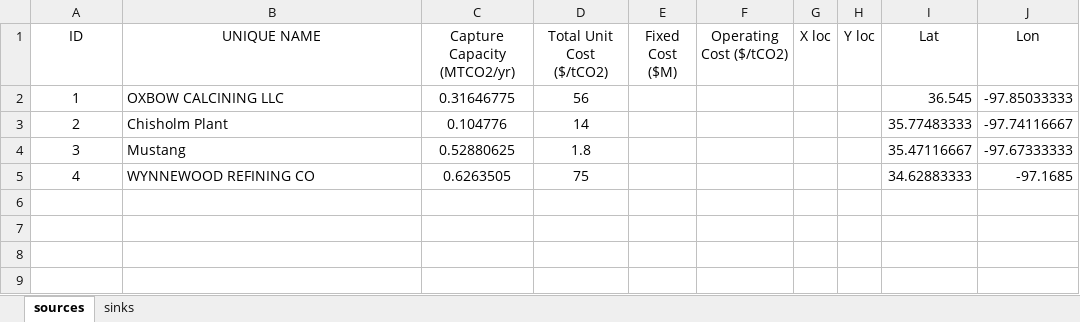
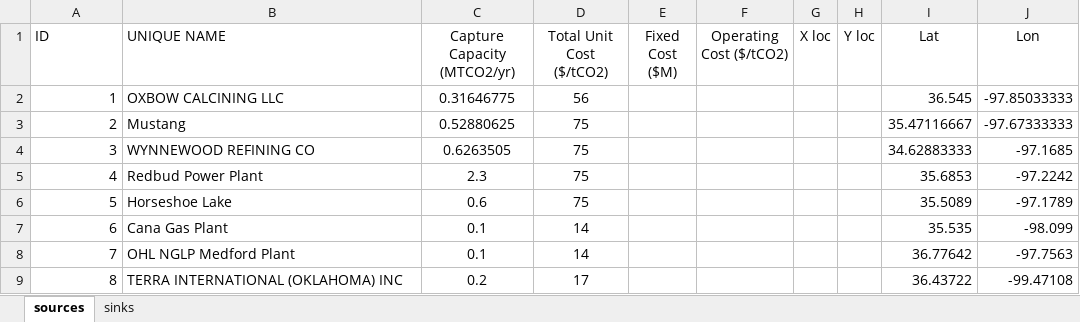
Before and after one commit to davidpcg01/SEQUESTRIX, an Excel workbook: TestInput enid-p.xlsx, sheet sources, drawn as a sheet; values as stored, in another font and other column widths than the file's, no borders; the diff names each change by its address in the sheet, - before the commit and + after, or states it on an @@ line.

```diff
--- a/TestInput enid-p.xlsx (sheet sources)
+++ b/TestInput enid-p.xlsx (sheet sources)
-A1:B1 alignment: center
+A1:B1 alignment: left
-A2:A5 alignment: center
+A2:A5 alignment: right
-B3 (UNIQUE NAME): Chisholm Plant
+B3 (UNIQUE NAME): Mustang
-C3 (Capture Capacity (MTCO2/yr)): 0.104776
+C3 (Capture Capacity (MTCO2/yr)): 0.52880625
-D3 (Total Unit Cost ($/tCO2)): 14
+D3 (Total Unit Cost ($/tCO2)): 75
-I3 (Lat): 35.77483333
+I3 (Lat): 35.47116667
-J3 (Lon): -97.74116667
+J3 (Lon): -97.67333333
-B4 (UNIQUE NAME): Mustang
+B4 (UNIQUE NAME): WYNNEWOOD REFINING CO
-C4 (Capture Capacity (MTCO2/yr)): 0.52880625
+C4 (Capture Capacity (MTCO2/yr)): 0.6263505
-D4 (Total Unit Cost ($/tCO2)): 1.8
+D4 (Total Unit Cost ($/tCO2)): 75
-I4 (Lat): 35.47116667
+I4 (Lat): 34.62883333
-J4 (Lon): -97.67333333
+J4 (Lon): -97.1685
-B5 (UNIQUE NAME): WYNNEWOOD REFINING CO
+B5 (UNIQUE NAME): Redbud Power Plant
-C5 (Capture Capacity (MTCO2/yr)): 0.6263505
+C5 (Capture Capacity (MTCO2/yr)): 2.3
-I5 (Lat): 34.62883333
+I5 (Lat): 35.6853
-J5 (Lon): -97.1685
+J5 (Lon): -97.2242
+row 6: 5 | Horseshoe Lake | 0.6 | 75 |  |  |  |  | 35.5089 | -97.1789
+row 7: 6 | Cana Gas Plant | 0.1 | 14 |  |  |  |  | 35.535 | -98.099
+row 8: 7 | OHL NGLP Medford Plant | 0.1 | 14 |  |  |  |  | 36.77642 | -97.7563
+row 9: 8 | TERRA INTERNATIONAL (OKLAHOMA) INC | 0.2 | 17 |  |  |  |  | 36.43722 | -99.47108
```
Also changed, not shown: sheet sinks, Enid Purdy pipeline.xlsx, 5 other files.
